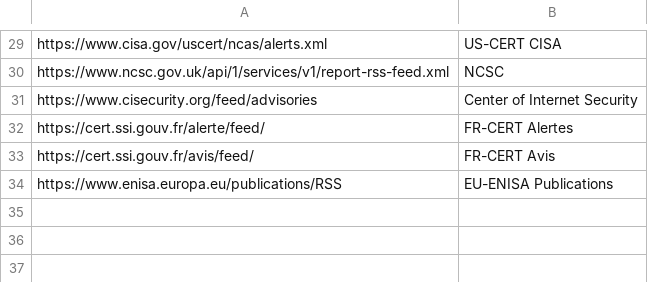
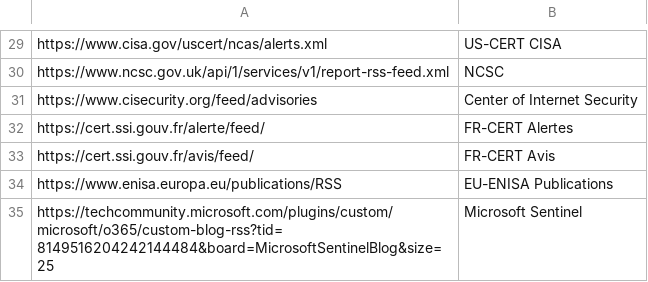
Before and after one commit to JMousqueton/CTI-MSTeams-Bot, a CSV file: Feed.csv, drawn as a sheet; only a part is shown, gaps mark what is left out; the diff names each change by its address in the sheet, - before the commit and + after, or states it on an @@ line.

Commit message:
Microsoft Sentinel Feed

```diff
--- a/Feed.csv
+++ b/Feed.csv
+row 35: https://techcommunity.microsoft.com/plugins/custom/microsoft/o365/custom-blog-rss?tid=8149516204242144484&board=MicrosoftSentinelBlog&size=25 | Microsoft Sentinel
```
